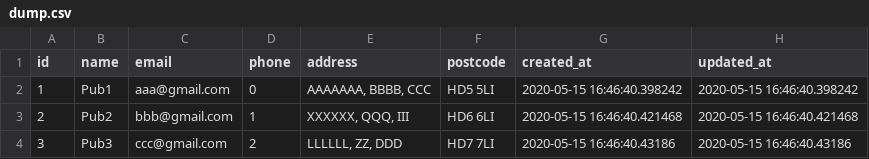
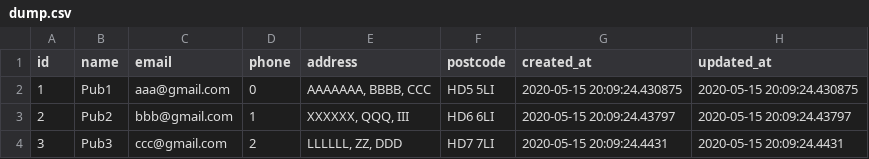
Before and after one commit to Tak2009/project_16_backend, a CSV file: dump.csv, drawn as a sheet.

```diff
--- a/dump.csv
+++ b/dump.csv
@@ -1,4 +1,4 @@
 id,name,email,phone,address,postcode,created_at,updated_at
-1,Pub1,aaa@gmail.com,0,"AAAAAAA, BBBB, CCC",HD5 5LI,2020-05-15 16:46:40.398242,2020-05-15 16:46:40.398242
-2,Pub2,bbb@gmail.com,1,"XXXXXX, QQQ, III",HD6 6LI,2020-05-15 16:46:40.421468,2020-05-15 16:46:40.421468
-3,Pub3,ccc@gmail.com,2,"LLLLLL, ZZ, DDD",HD7 7LI,2020-05-15 16:46:40.43186,2020-05-15 16:46:40.43186
+1,Pub1,aaa@gmail.com,0,"AAAAAAA, BBBB, CCC",HD5 5LI,2020-05-15 20:09:24.430875,2020-05-15 20:09:24.430875
+2,Pub2,bbb@gmail.com,1,"XXXXXX, QQQ, III",HD6 6LI,2020-05-15 20:09:24.43797,2020-05-15 20:09:24.43797
+3,Pub3,ccc@gmail.com,2,"LLLLLL, ZZ, DDD",HD7 7LI,2020-05-15 20:09:24.4431,2020-05-15 20:09:24.4431
```
Also changed, not shown: 1 other file.
